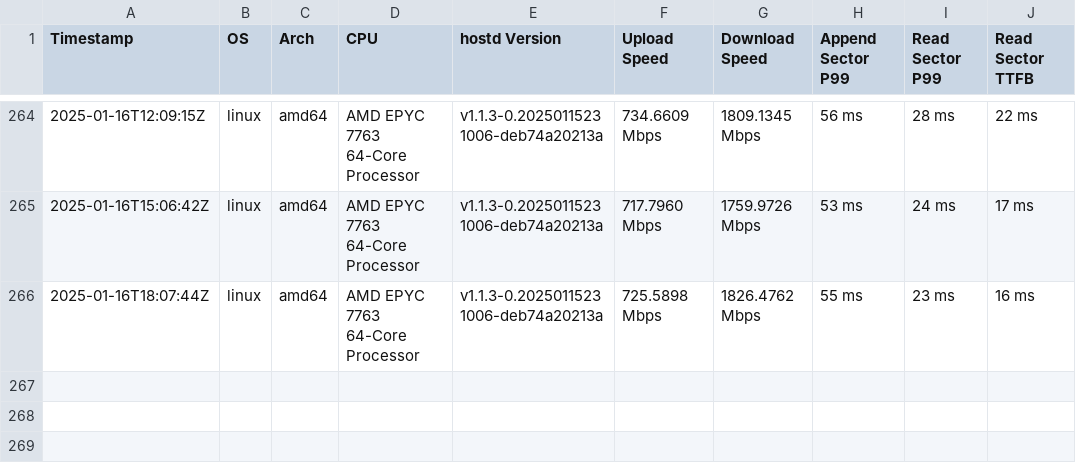
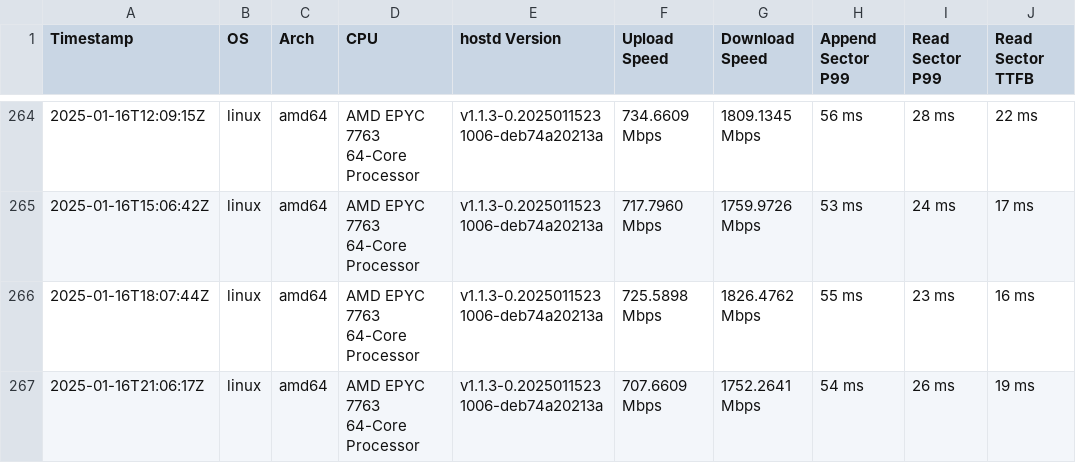
Before and after one commit to SiaFoundation/benchmark, a CSV file: results/rhp3.csv, drawn as a sheet; only a part is shown, gaps mark what is left out.

```diff
--- a/results/rhp3.csv
+++ b/results/rhp3.csv
@@ -266 +266,2 @@ Timestamp,OS,Arch,CPU,hostd Version,Upload Speed,Download Speed,Append Sector P9
 2025-01-16T18:07:44Z,linux,amd64,AMD EPYC 7763 64-Core Processor,v1.1.3-0.20250115231006-deb74a20213a,725.5898 Mbps,1826.4762 Mbps,55 ms,23 ms,16 ms
+2025-01-16T21:06:17Z,linux,amd64,AMD EPYC 7763 64-Core Processor,v1.1.3-0.20250115231006-deb74a20213a,707.6609 Mbps,1752.2641 Mbps,54 ms,26 ms,19 ms
```
Also changed, not shown: results/e2e.csv, results/rhp2.csv, 1 other file.
